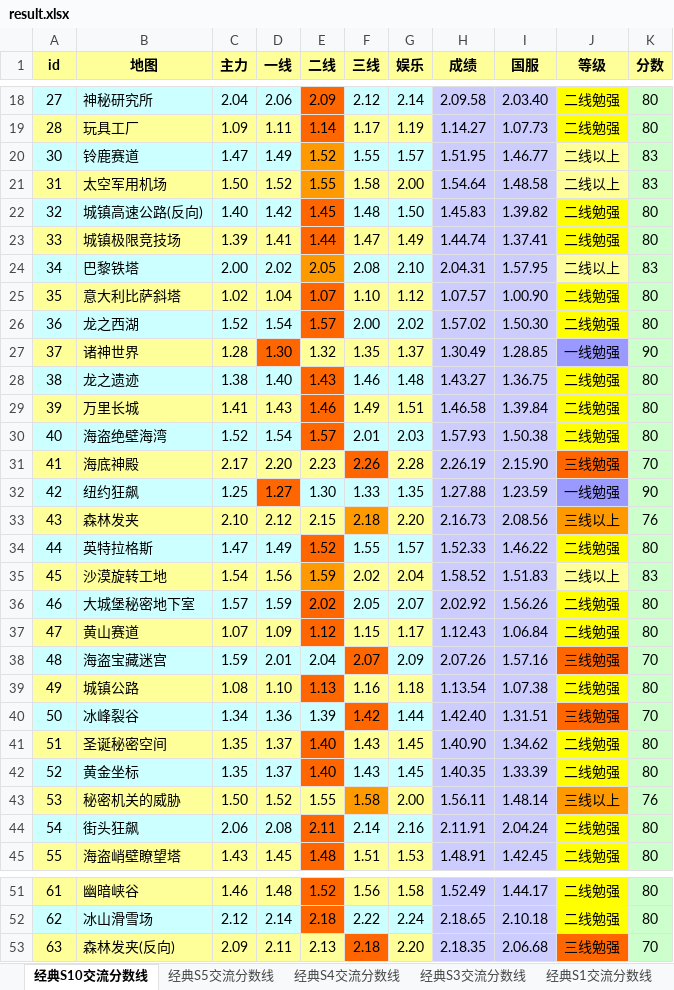
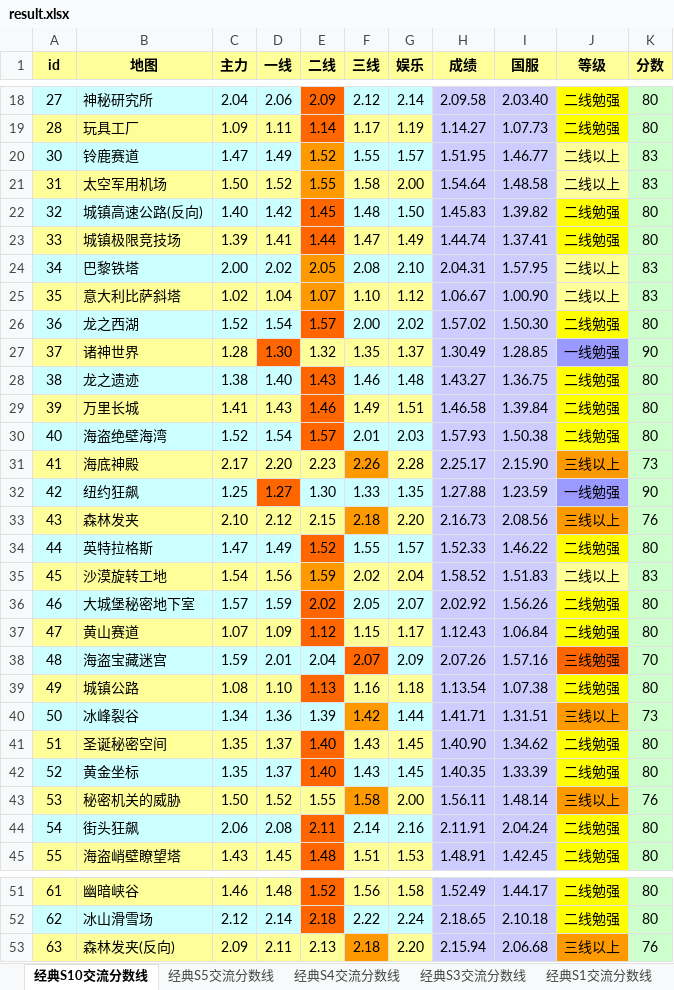
Before and after one commit to Felix-Project/GameRecord, an Excel workbook: game/result.xlsx, sheet 经典S10交流分数线, drawn as a sheet; only a part is shown, gaps mark what is left out; values as stored, in another font and other column widths than the file's, no borders; the diff names each change by its address in the sheet, - before the commit and + after, or states it on an @@ line.

```diff
--- a/game/result.xlsx (sheet 经典S10交流分数线)
+++ b/game/result.xlsx (sheet 经典S10交流分数线)
-E25 fill: #FF6600
+E25 fill: #FF9900
-H25 (成绩): 1.07.57
+H25 (成绩): 1.06.67
-J25 (等级): 二线勉强
+J25 (等级): 二线以上
-J25 fill: #FFFF00
+J25 fill: #FFFF99
-K25 (分数): 80
+K25 (分数): 83
-F31 fill: #FF6600
+F31 fill: #FF9900
-H31 (成绩): 2.26.19
+H31 (成绩): 2.25.17
-J31 (等级): 三线勉强
+J31 (等级): 三线以上
-J31 fill: #FF6600
+J31 fill: #FF9900
-K31 (分数): 70
+K31 (分数): 73
-F40 fill: #FF6600
+F40 fill: #FF9900
-H40 (成绩): 1.42.40
+H40 (成绩): 1.41.71
-J40 (等级): 三线勉强
+J40 (等级): 三线以上
-J40 fill: #FF6600
+J40 fill: #FF9900
-K40 (分数): 70
+K40 (分数): 73
-F53 fill: #FF6600
+F53 fill: #FF9900
-H53 (成绩): 2.18.35
+H53 (成绩): 2.15.94
-J53 (等级): 三线勉强
+J53 (等级): 三线以上
-J53 fill: #FF6600
+J53 fill: #FF9900
-K53 (分数): 70
+K53 (分数): 76
```
Also changed, not shown: sheet 经典S4交流分数线, sheet 经典S5交流分数线, sheet 经典S3交流分数线, sheet 经典S1交流分数线, 6 other files.
